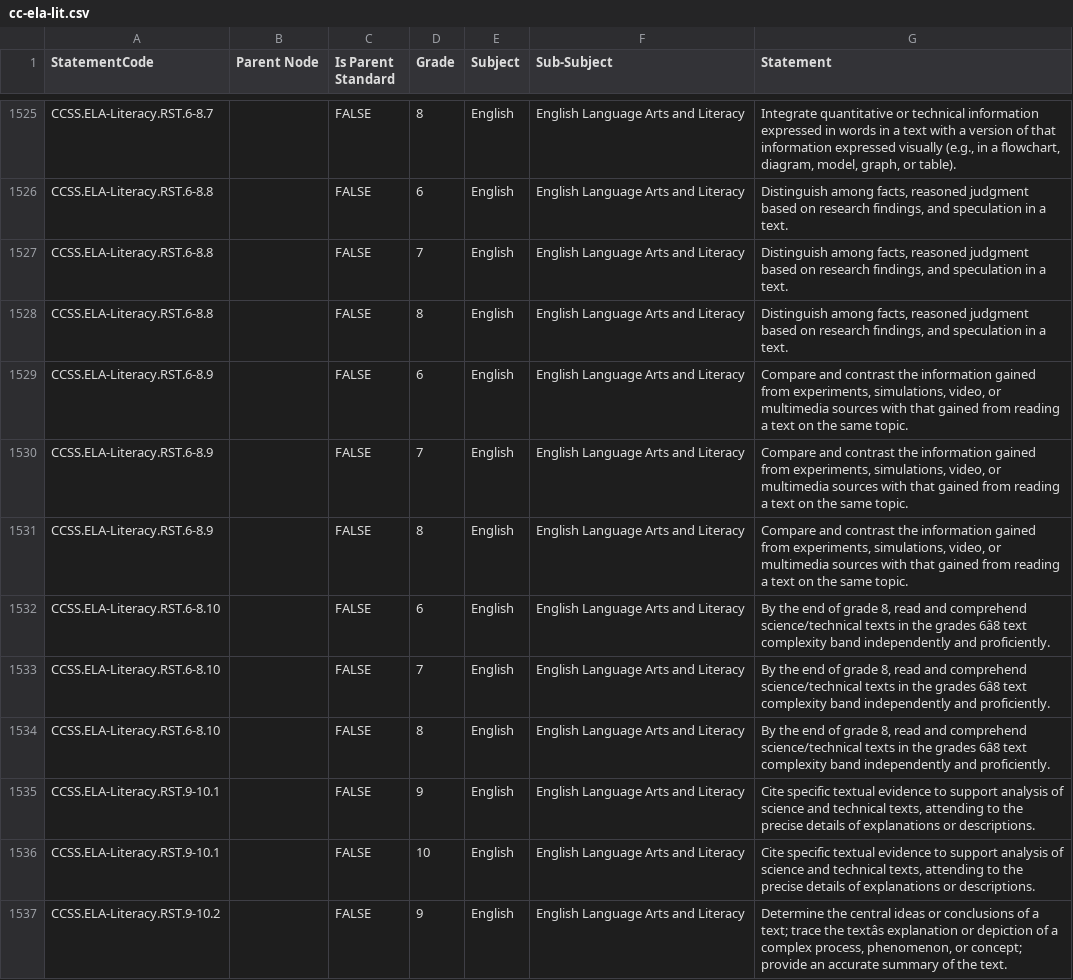
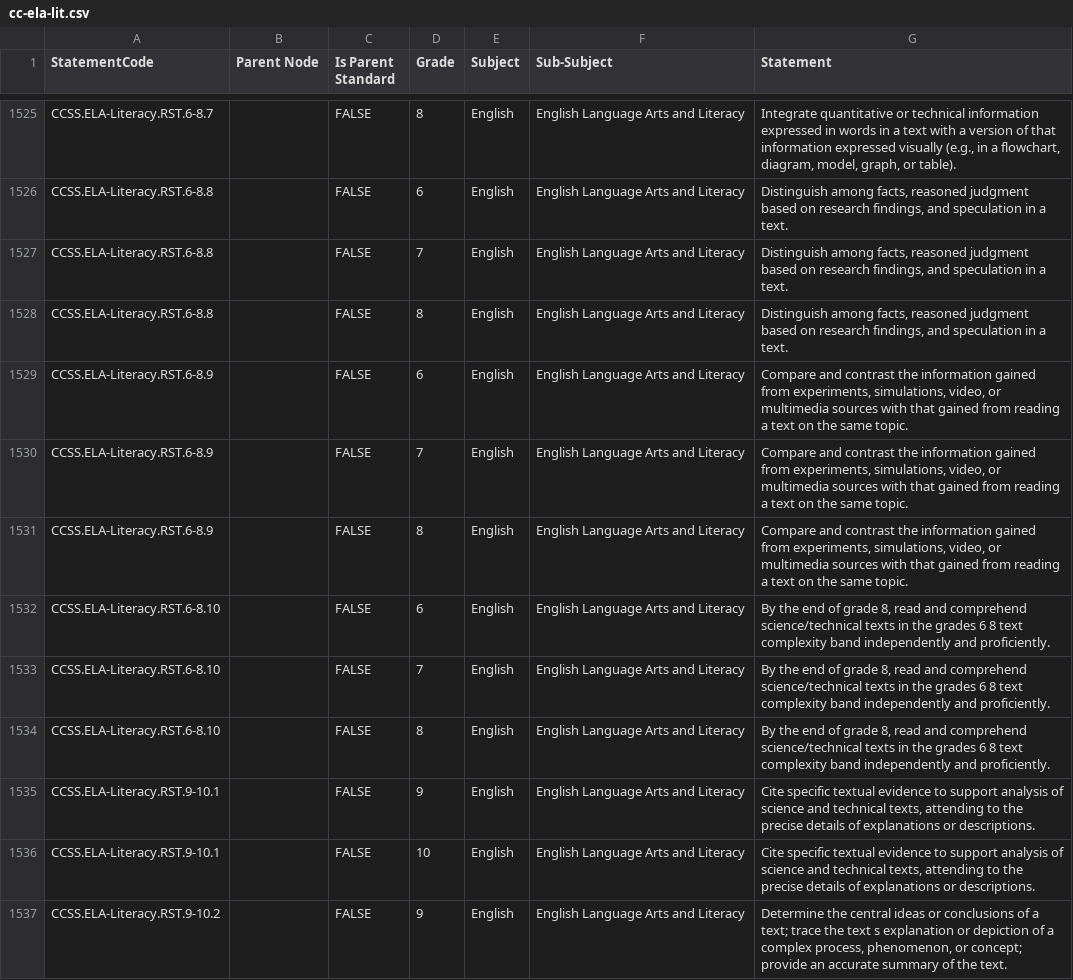
Before and after one commit to cevaris/teachermaps, a CSV file: doc/cc-ela-lit.csv, drawn as a sheet; only a part is shown, gaps mark what is left out; the diff covers the shown part only; the diff names each change by its address in the sheet, - before the commit and + after, or states it on an @@ line.

```diff
--- a/doc/cc-ela-lit.csv
+++ b/doc/cc-ela-lit.csv
-G1532:G1534 (Statement): …the grades 6â8 text complexity…
+G1532:G1534 (Statement): …the grades 6 8 text complexity…
-G1537 (Statement): …trace the textâs explanation or…
+G1537 (Statement): …trace the text s explanation or…
```
Also changed, not shown: 164 edited cells elsewhere in this file, 3 other files.
